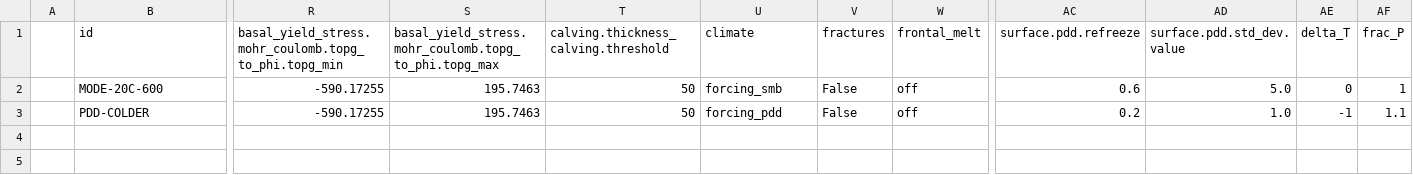
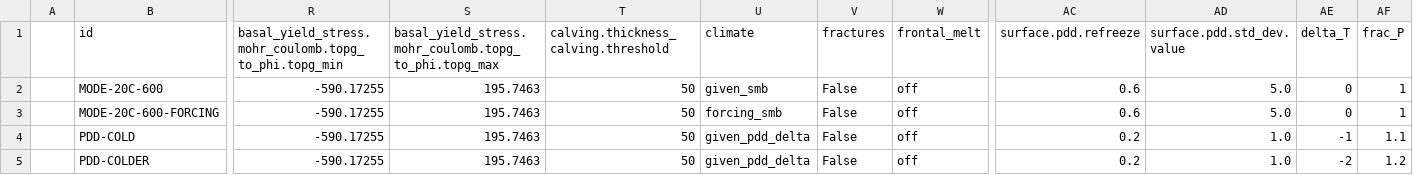
Before and after one commit to pism/pism-ragis, a CSV file: uq/ensemble_qaamerujup_ctrl.csv, drawn as a sheet; only a part is shown, gaps mark what is left out; addresses are those after the commit; rows hold the shown columns only; the diff names each change by its address in the sheet, - before the commit and + after, or states it on an @@ line.

```diff
--- a/uq/ensemble_qaamerujup_ctrl.csv
+++ b/uq/ensemble_qaamerujup_ctrl.csv
-U2 (climate): forcing_smb
+U2 (climate): given_smb
+row 3:  | MODE-20C-600-FORCING | -590.17255 | 195.7463 | 50 | forcing_smb | False | off | 0.6 | 5.0 | 0 | 1
+row 4:  | PDD-COLD | -590.17255 | 195.7463 | 50 | given_pdd_delta | False | off | 0.2 | 1.0 | -1 | 1.1
-U5 (climate): forcing_pdd
+U5 (climate): given_pdd_delta
-AE5 (delta_T): -1
+AE5 (delta_T): -2
-AF5 (frac_P): 1.1
+AF5 (frac_P): 1.2
```
Also changed, not shown: uq/ensemble_gris_ragis_ml_calibrate.csv, 2 other files.
